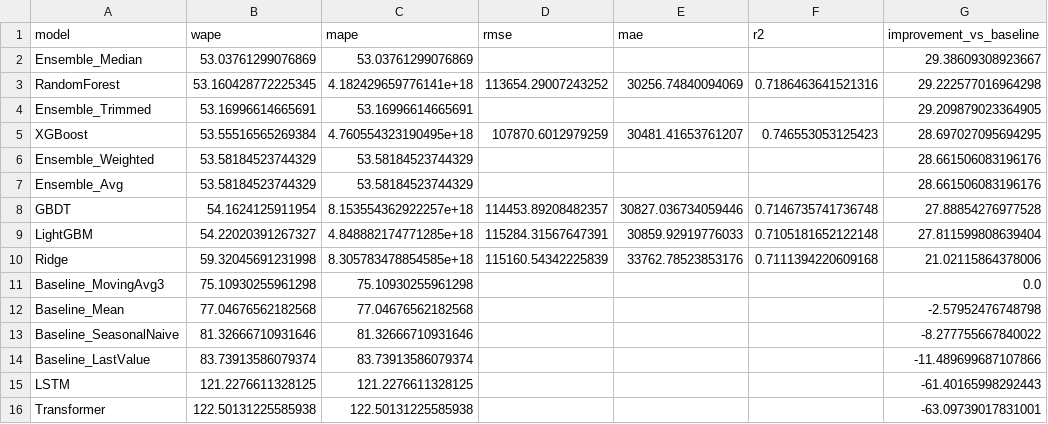
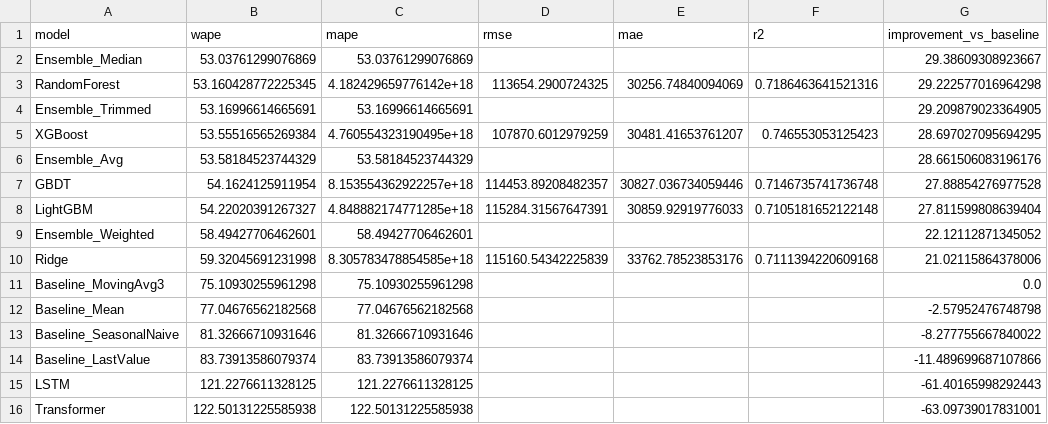
Before and after one commit to joyannedai/Segmented-Sales-Prediction-Project, a CSV file: 封装/output/results_short.csv, drawn as a sheet.

```diff
--- a/封装/output/results_short.csv
+++ b/封装/output/results_short.csv
@@ -2,6 +2,5 @@ model,wape,mape,rmse,mae,r2,improvement_vs_baseline
 Ensemble_Median,53.03761299076869,53.03761299076869,,,,29.38609308923667
-RandomForest,53.160428772225345,4.182429659776141e+18,113654.29007243252,30256.74840094069,0.7186463641521316,29.222577016964298
+RandomForest,53.160428772225345,4.182429659776142e+18,113654.2900724325,30256.74840094069,0.7186463641521316,29.222577016964298
 Ensemble_Trimmed,53.16996614665691,53.16996614665691,,,,29.209879023364905
 XGBoost,53.55516565269384,4.760554323190495e+18,107870.6012979259,30481.41653761207,0.746553053125423,28.697027095694295
-Ensemble_Weighted,53.58184523744329,53.58184523744329,,,,28.661506083196176
 Ensemble_Avg,53.58184523744329,53.58184523744329,,,,28.661506083196176
@@ -9,2 +8,3 @@ GBDT,54.1624125911954,8.153554362922257e+18,114453.89208482357,30827.03673405944
 LightGBM,54.22020391267327,4.848882174771285e+18,115284.31567647391,30859.92919776033,0.7105181652122148,27.811599808639404
+Ensemble_Weighted,58.49427706462601,58.49427706462601,,,,22.12112871345052
 Ridge,59.32045691231998,8.305783478854585e+18,115160.54342225839,33762.78523853176,0.7111394220609168,21.02115864378006
```
Also changed, not shown: 封装/output/results_high.csv, 封装/output/results_low.csv, 21 other files.
